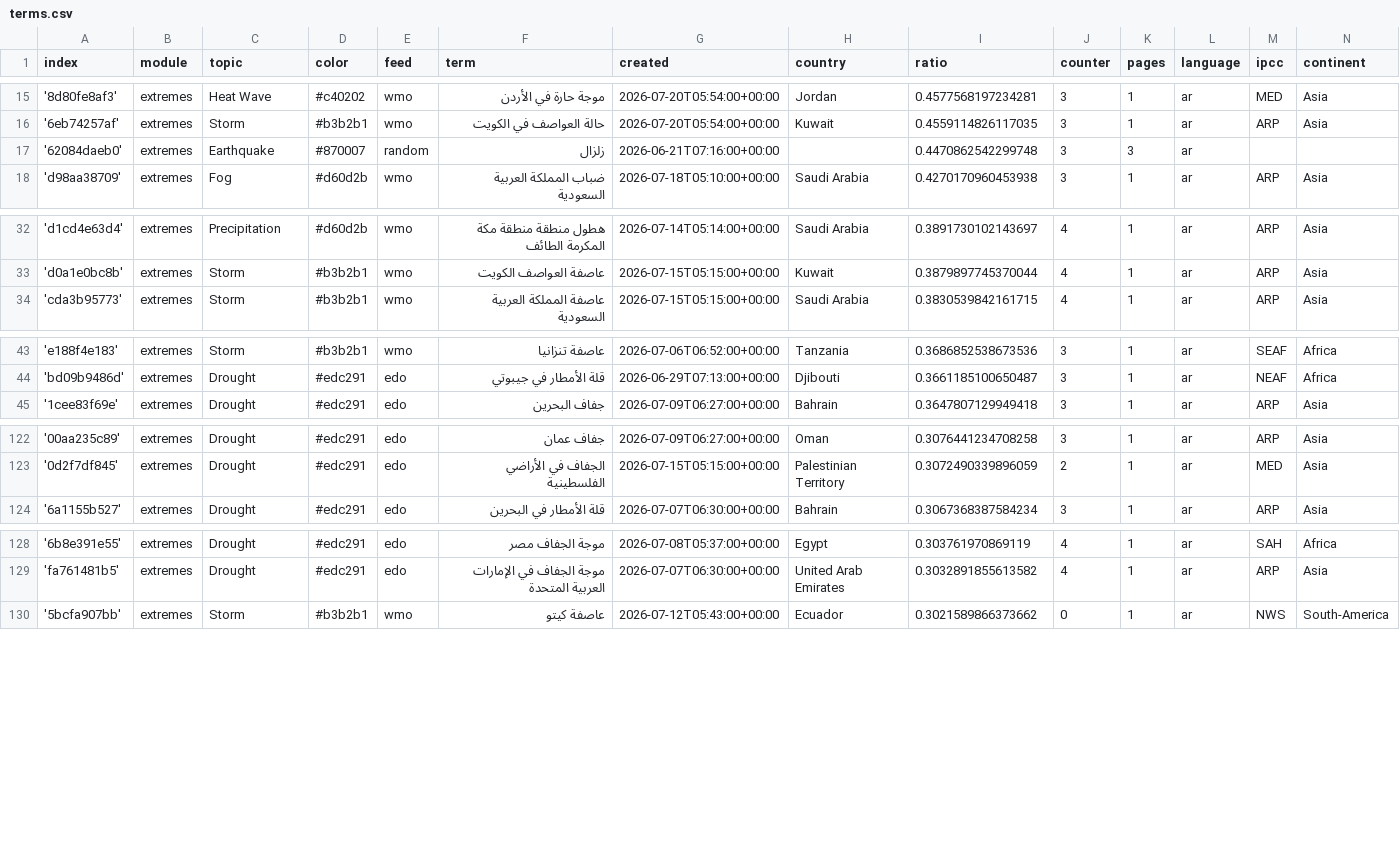
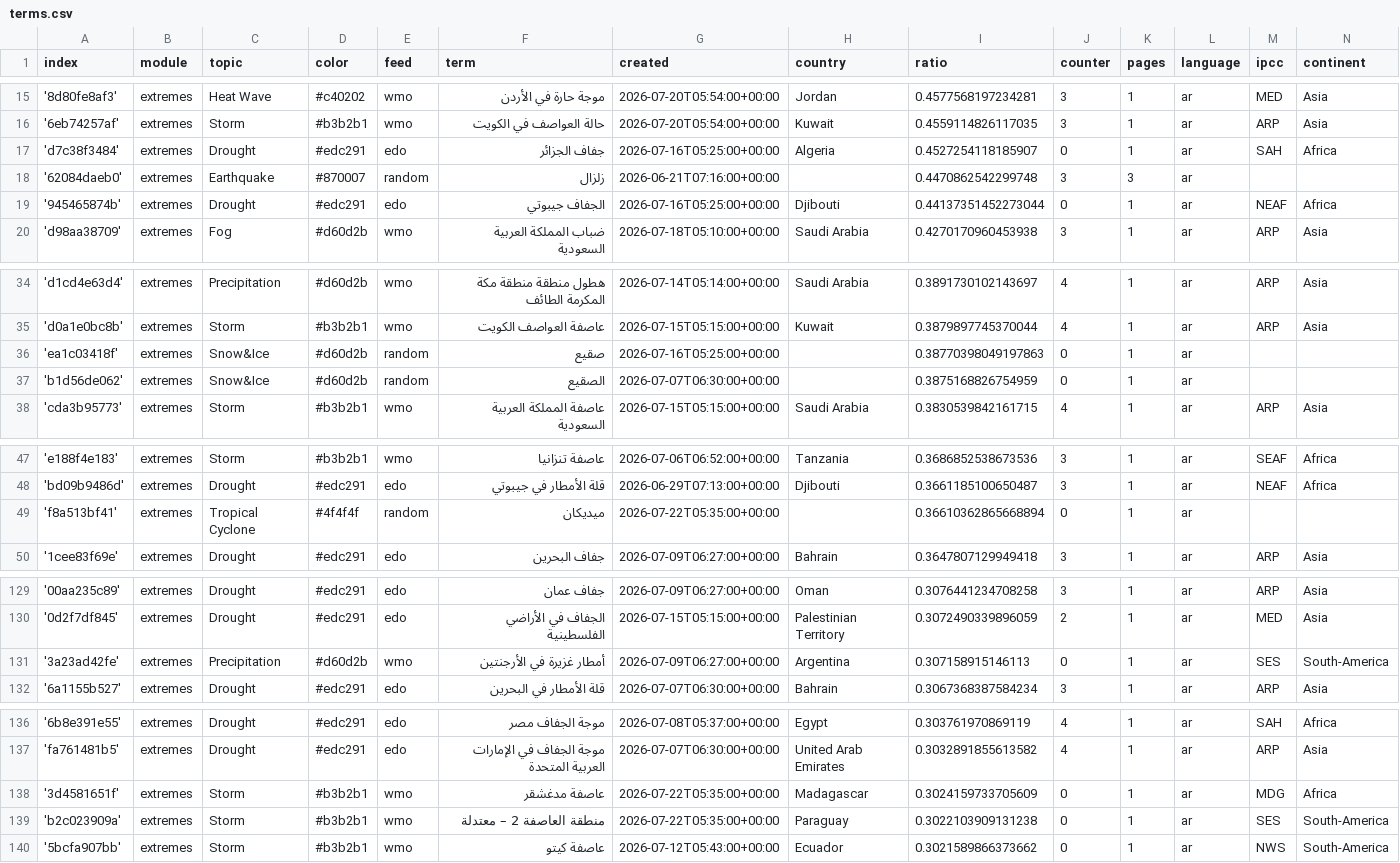
Before and after one commit to MarcoL95-News25/ArabianExtremes, a CSV file: terms.csv, drawn as a sheet; only a part is shown, gaps mark what is left out; the diff covers the shown part only; the diff names each change by its address in the sheet, - before the commit and + after, or states it on an @@ line.

Commit message:
Commit from GitHub Actions (import:0.0)

```diff
--- a/terms.csv
+++ b/terms.csv
+row 17: 'd7c38f3484' | extremes | Drought | #edc291 | edo | جفاف الجزائر | 2026-07-16T05:25:00+00:00 | Algeria | 0.4527254118185907 | 0 | 1 | ar | SAH | Africa
+row 19: '945465874b' | extremes | Drought | #edc291 | edo | الجفاف جيبوتي | 2026-07-16T05:25:00+00:00 | Djibouti | 0.44137351452273044 | 0 | 1 | ar | NEAF | Africa
+row 36: 'ea1c03418f' | extremes | Snow&Ice | #d60d2b | random | صقيع | 2026-07-16T05:25:00+00:00 |  | 0.38770398049197863 | 0 | 1 | ar
+row 37: 'b1d56de062' | extremes | Snow&Ice | #d60d2b | random | الصقيع | 2026-07-07T06:30:00+00:00 |  | 0.3875168826754959 | 0 | 1 | ar
+row 49: 'f8a513bf41' | extremes | Tropical Cyclone | #4f4f4f | random | ميديكان | 2026-07-22T05:35:00+00:00 |  | 0.36610362865668894 | 0 | 1 | ar
+row 131: '3a23ad42fe' | extremes | Precipitation | #d60d2b | wmo | أمطار غزيرة في الأرجنتين | 2026-07-09T06:27:00+00:00 | Argentina | 0.307158915146113 | 0 | 1 | ar | SES | South-America
+row 138: '3d4581651f' | extremes | Storm | #b3b2b1 | wmo | عاصفة مدغشقر | 2026-07-22T05:35:00+00:00 | Madagascar | 0.3024159733705609 | 0 | 1 | ar | MDG | Africa
+row 139: 'b2c023909a' | extremes | Storm | #b3b2b1 | wmo | منطقة العاصفة 2 – معتدلة | 2026-07-22T05:35:00+00:00 | Paraguay | 0.3022103909131238 | 0 | 1 | ar | SES | South-America
```
Also changed, not shown: 2 added rows and 1 edited cell elsewhere in this file.
